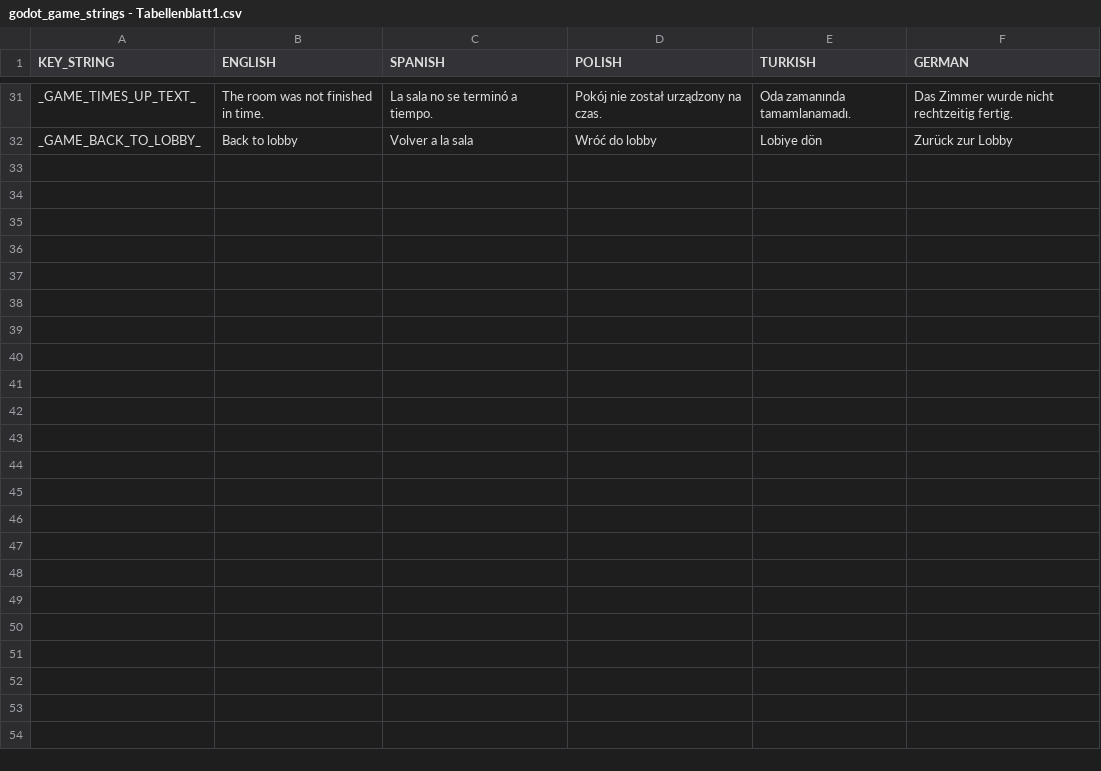
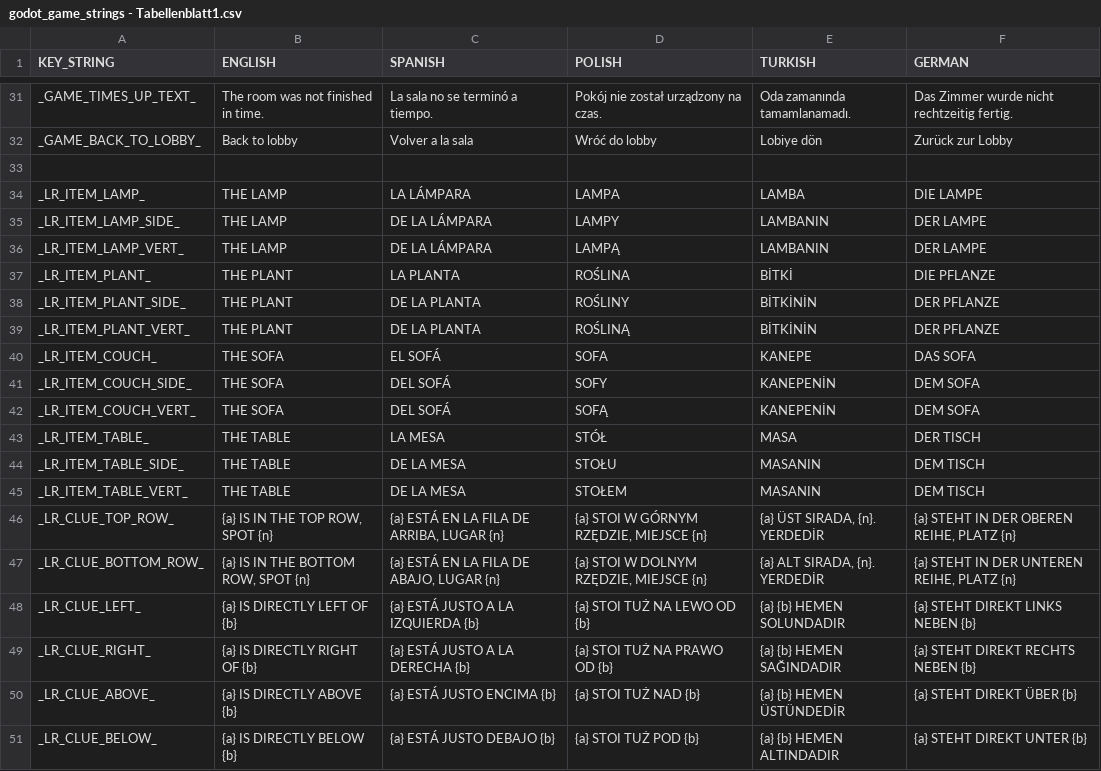
Before and after one commit to yousefkh2/ft_transcendence, a CSV file: game/game_files/text/godot_game_strings - Tabellenblatt1.csv, drawn as a sheet; only a part is shown, gaps mark what is left out; the diff covers the shown part only; the diff names each change by its address in the sheet, - before the commit and + after, or states it on an @@ line.

```diff
--- a/game/game_files/text/godot_game_strings - Tabellenblatt1.csv
+++ b/game/game_files/text/godot_game_strings - Tabellenblatt1.csv
+row 33: (empty)
+row 34: _LR_ITEM_LAMP_ | THE LAMP | LA LÁMPARA | LAMPA | LAMBA | DIE LAMPE
+row 35: _LR_ITEM_LAMP_SIDE_ | THE LAMP | DE LA LÁMPARA | LAMPY | LAMBANIN | DER LAMPE
+row 36: _LR_ITEM_LAMP_VERT_ | THE LAMP | DE LA LÁMPARA | LAMPĄ | LAMBANIN | DER LAMPE
+row 37: _LR_ITEM_PLANT_ | THE PLANT | LA PLANTA | ROŚLINA | BİTKİ | DIE PFLANZE
+row 38: _LR_ITEM_PLANT_SIDE_ | THE PLANT | DE LA PLANTA | ROŚLINY | BİTKİNİN | DER PFLANZE
+row 39: _LR_ITEM_PLANT_VERT_ | THE PLANT | DE LA PLANTA | ROŚLINĄ | BİTKİNİN | DER PFLANZE
+row 40: _LR_ITEM_COUCH_ | THE SOFA | EL SOFÁ | SOFA | KANEPE | DAS SOFA
+row 41: _LR_ITEM_COUCH_SIDE_ | THE SOFA | DEL SOFÁ | SOFY | KANEPENİN | DEM SOFA
+row 42: _LR_ITEM_COUCH_VERT_ | THE SOFA | DEL SOFÁ | SOFĄ | KANEPENİN | DEM SOFA
+row 43: _LR_ITEM_TABLE_ | THE TABLE | LA MESA | STÓŁ | MASA | DER TISCH
+row 44: _LR_ITEM_TABLE_SIDE_ | THE TABLE | DE LA MESA | STOŁU | MASANIN | DEM TISCH
+row 45: _LR_ITEM_TABLE_VERT_ | THE TABLE | DE LA MESA | STOŁEM | MASANIN | DEM TISCH
+row 46: _LR_CLUE_TOP_ROW_ | {a} IS IN THE TOP ROW, SPOT {n} | {a} ESTÁ EN LA FILA DE ARRIBA, LUGAR {n} | {a} STOI W GÓRNYM RZĘDZIE, MIEJSCE {n} | {a} ÜST SIRADA, {n}. YERDEDİR | {a} STEHT IN DER OBEREN REIHE, PLATZ {n}
+row 47: _LR_CLUE_BOTTOM_ROW_ | {a} IS IN THE BOTTOM ROW, SPOT {n} | {a} ESTÁ EN LA FILA DE ABAJO, LUGAR {n} | {a} STOI W DOLNYM RZĘDZIE, MIEJSCE {n} | {a} ALT SIRADA, {n}. YERDEDİR | {a} STEHT IN DER UNTEREN REIHE, PLATZ {n}
+row 48: _LR_CLUE_LEFT_ | {a} IS DIRECTLY LEFT OF {b} | {a} ESTÁ JUSTO A LA IZQUIERDA {b} | {a} STOI TUŻ NA LEWO OD {b} | {a} {b} HEMEN SOLUNDADIR | {a} STEHT DIREKT LINKS NEBEN {b}
+row 49: _LR_CLUE_RIGHT_ | {a} IS DIRECTLY RIGHT OF {b} | {a} ESTÁ JUSTO A LA DERECHA {b} | {a} STOI TUŻ NA PRAWO OD {b} | {a} {b} HEMEN SAĞINDADIR | {a} STEHT DIREKT RECHTS NEBEN {b}
+row 50: _LR_CLUE_ABOVE_ | {a} IS DIRECTLY ABOVE {b} | {a} ESTÁ JUSTO ENCIMA {b} | {a} STOI TUŻ NAD {b} | {a} {b} HEMEN ÜSTÜNDEDİR | {a} STEHT DIREKT ÜBER {b}
+row 51: _LR_CLUE_BELOW_ | {a} IS DIRECTLY BELOW {b} | {a} ESTÁ JUSTO DEBAJO {b} | {a} STOI TUŻ POD {b} | {a} {b} HEMEN ALTINDADIR | {a} STEHT DIREKT UNTER {b}
```
Also changed, not shown: 9 added rows elsewhere in this file, 16 other files.
